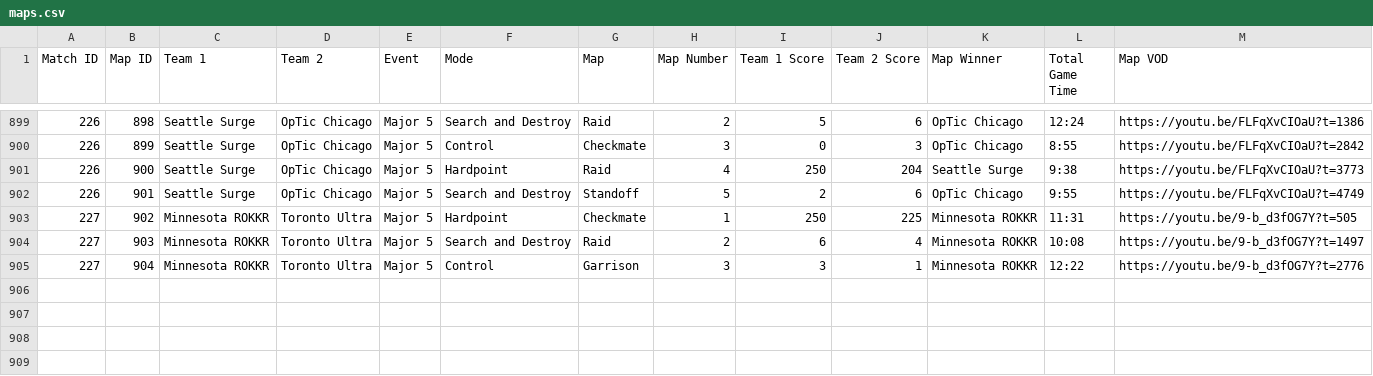
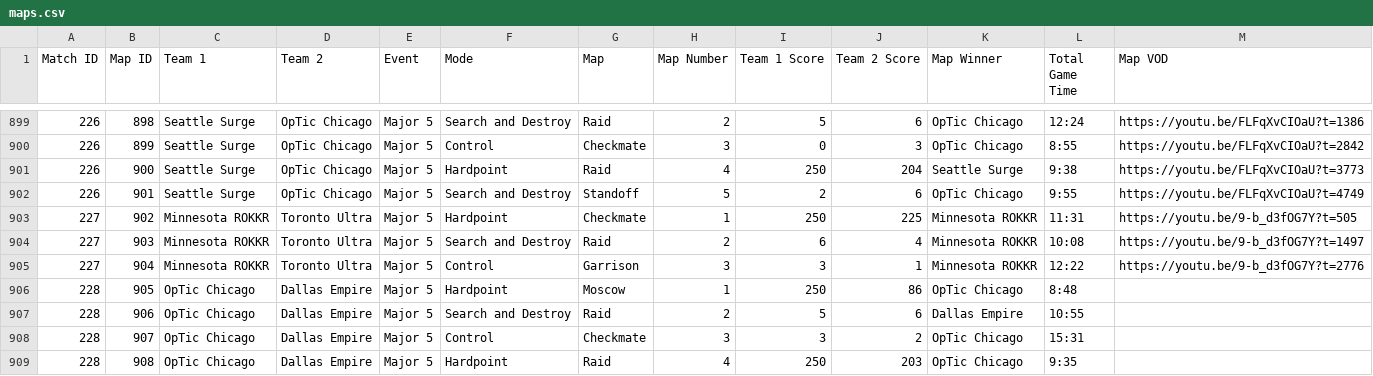
Before and after one commit to cford23/cod-stats-tool, a CSV file: data/maps.csv, drawn as a sheet; only a part is shown, gaps mark what is left out.

```diff
--- a/data/maps.csv
+++ b/data/maps.csv
@@ -905 +905,5 @@ Match ID,Map ID,Team 1,Team 2,Event,Mode,Map,Map Number,Team 1 Score,Team 2 Scor
 227,904,Minnesota ROKKR,Toronto Ultra,Major 5,Control,Garrison,3,3,1,Minnesota ROKKR,12:22,https://youtu.be/9-b_d3fOG7Y?t=2776
+228,905,OpTic Chicago,Dallas Empire,Major 5,Hardpoint,Moscow,1,250,86,OpTic Chicago,8:48
+228,906,OpTic Chicago,Dallas Empire,Major 5,Search and Destroy,Raid,2,5,6,Dallas Empire,10:55
+228,907,OpTic Chicago,Dallas Empire,Major 5,Control,Checkmate,3,3,2,OpTic Chicago,15:31
+228,908,OpTic Chicago,Dallas Empire,Major 5,Hardpoint,Raid,4,250,203,OpTic Chicago,9:35
```
Also changed, not shown: data/matches.csv, data/players.csv.
